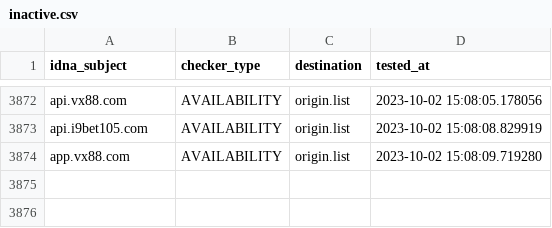
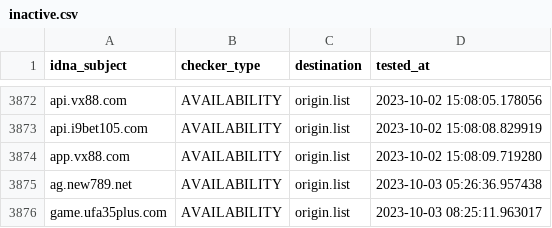
Before and after one commit to bigdargon/hostsVN-gambling-02-dead-hosts, a CSV file: .pyfunceble/inactive.csv, drawn as a sheet; only a part is shown, gaps mark what is left out.

```diff
--- a/.pyfunceble/inactive.csv
+++ b/.pyfunceble/inactive.csv
@@ -3874 +3874,3 @@ api.i9bet105.com,AVAILABILITY,origin.list,2023-10-02 15:08:08.829919
 app.vx88.com,AVAILABILITY,origin.list,2023-10-02 15:08:09.719280
+ag.new789.net,AVAILABILITY,origin.list,2023-10-03 05:26:36.957438
+game.ufa35plus.com,AVAILABILITY,origin.list,2023-10-03 08:25:11.963017
```
Also changed, not shown: 19 other files.
